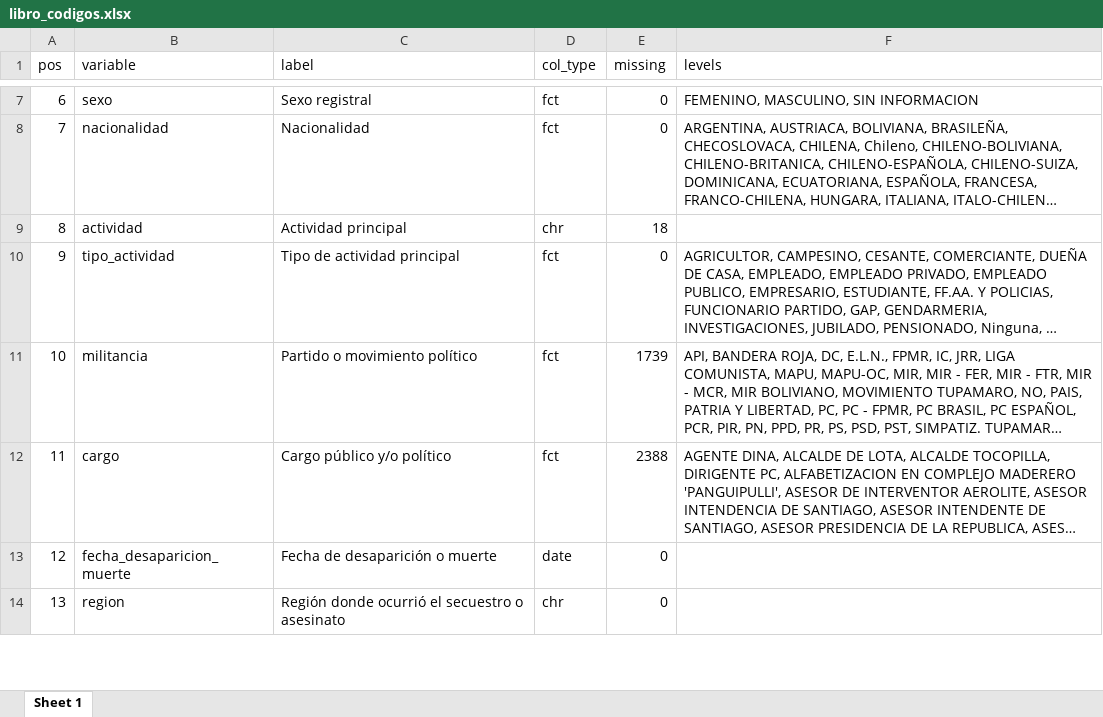
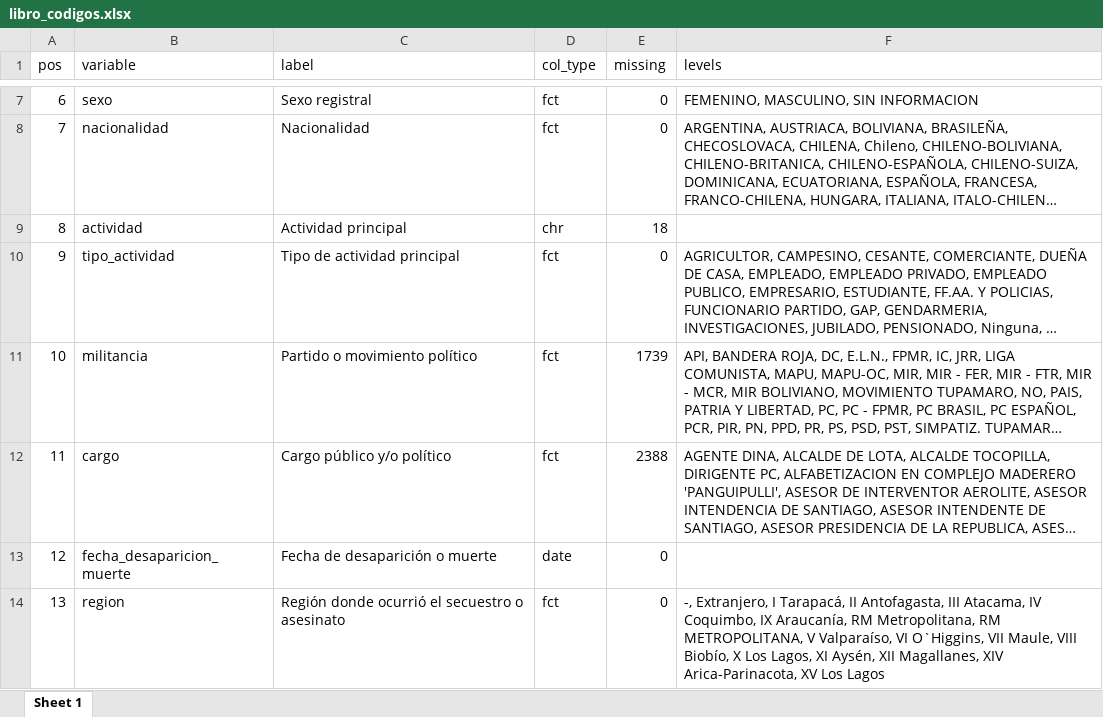
Before and after one commit to mau-carrasco/PNB, an Excel workbook: victimas/resultados/libro_codigos.xlsx, sheet Sheet 1, drawn as a sheet; only a part is shown, gaps mark what is left out; long unchanged cells end in …; values as stored, in another font and other column widths than the file's, no borders; the diff covers the shown part only; the diff names each change by its address in the sheet, - before the commit and + after, or states it on an @@ line.

```diff
--- a/victimas/resultados/libro_codigos.xlsx (sheet Sheet 1)
+++ b/victimas/resultados/libro_codigos.xlsx (sheet Sheet 1)
-D14 (col_type): chr
+D14 (col_type): fct
-F14 (levels): (empty)
+F14 (levels): -, Extranjero, I Tarapacá, II Antofagasta, III Atacama, IV Coquimbo, IX Araucanía, RM Metropolitana, RM METROPOLITANA, V Valparaíso, VI O`Higgins, VII Maule, VIII Biobío, X Los Lagos, XI Aysén, XII Magallanes, XIV Arica-Parinacota, XV Los Lagos
```
Also changed, not shown: 4 edited cells elsewhere in this sheet, 2 other files.
